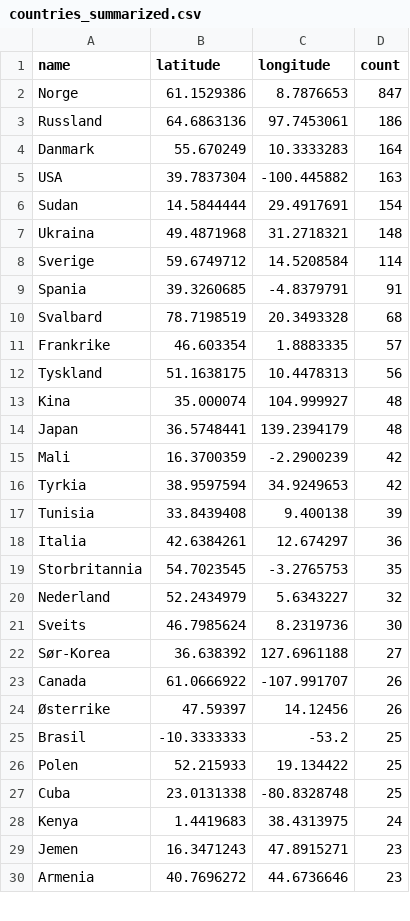
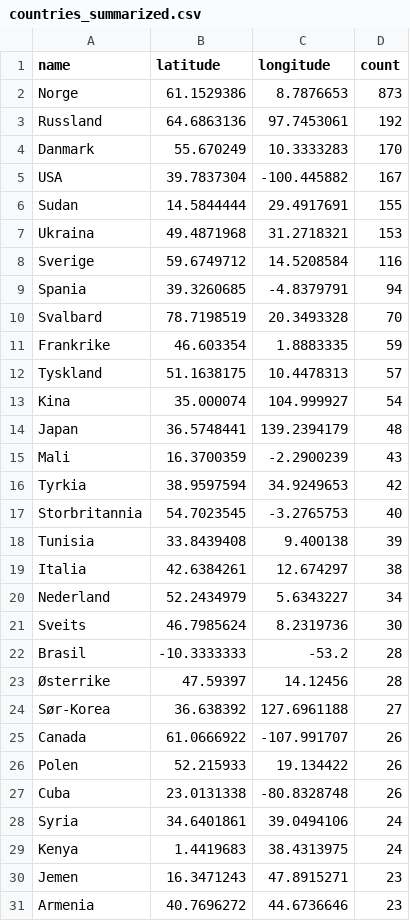
Before and after one commit to EllingOftedal/GIS-Blog, a CSV file: scripts/nrk/global/results/countries_summarized.csv, drawn as a sheet; only a part is shown; the diff covers the shown part only.

```diff
--- a/scripts/nrk/global/results/countries_summarized.csv
+++ b/scripts/nrk/global/results/countries_summarized.csv
@@ -1,28 +1,29 @@
 name,latitude,longitude,count
-Norge,61.1529386,8.7876653,847
-Russland,64.6863136,97.7453061,186
-Danmark,55.670249,10.3333283,164
-USA,39.7837304,-100.445882,163
-Sudan,14.5844444,29.4917691,154
-Ukraina,49.4871968,31.2718321,148
-Sverige,59.6749712,14.5208584,114
-Spania,39.3260685,-4.8379791,91
-Svalbard,78.7198519,20.3493328,68
-Frankrike,46.603354,1.8883335,57
-Tyskland,51.1638175,10.4478313,56
-Kina,35.000074,104.999927,48
+Norge,61.1529386,8.7876653,873
+Russland,64.6863136,97.7453061,192
+Danmark,55.670249,10.3333283,170
+USA,39.7837304,-100.445882,167
+Sudan,14.5844444,29.4917691,155
+Ukraina,49.4871968,31.2718321,153
+Sverige,59.6749712,14.5208584,116
+Spania,39.3260685,-4.8379791,94
+Svalbard,78.7198519,20.3493328,70
+Frankrike,46.603354,1.8883335,59
+Tyskland,51.1638175,10.4478313,57
+Kina,35.000074,104.999927,54
 Japan,36.5748441,139.2394179,48
-Mali,16.3700359,-2.2900239,42
+Mali,16.3700359,-2.2900239,43
 Tyrkia,38.9597594,34.9249653,42
+Storbritannia,54.7023545,-3.2765753,40
 Tunisia,33.8439408,9.400138,39
-Italia,42.6384261,12.674297,36
-Storbritannia,54.7023545,-3.2765753,35
-Nederland,52.2434979,5.6343227,32
+Italia,42.6384261,12.674297,38
+Nederland,52.2434979,5.6343227,34
 Sveits,46.7985624,8.2319736,30
+Brasil,-10.3333333,-53.2,28
+Østerrike,47.59397,14.12456,28
 Sør-Korea,36.638392,127.6961188,27
 Canada,61.0666922,-107.991707,26
-Østerrike,47.59397,14.12456,26
-Brasil,-10.3333333,-53.2,25
-Polen,52.215933,19.134422,25
-Cuba,23.0131338,-80.8328748,25
+Polen,52.215933,19.134422,26
+Cuba,23.0131338,-80.8328748,26
+Syria,34.6401861,39.0494106,24
 Kenya,1.4419683,38.4313975,24
```
Also changed, not shown: 9 added rows, 10 removed rows and 5 edited cells elsewhere in this file, scripts/nrk/inland/results/innland_summarized.csv.
